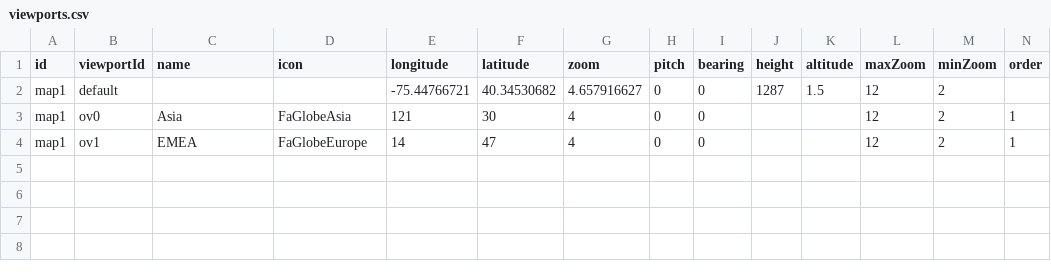
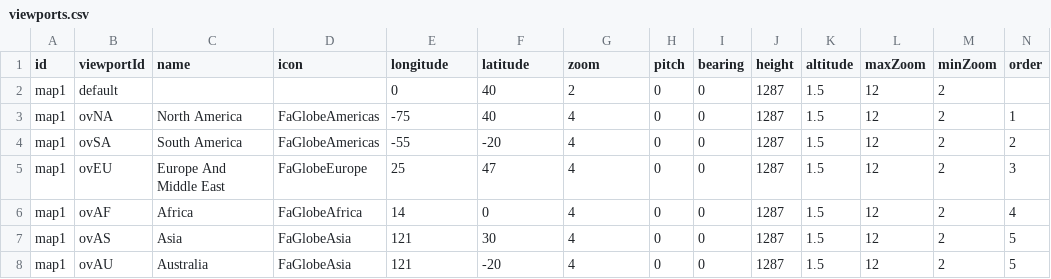
Before and after one commit to MIT-CAVE/cave_app, a CSV file: cave_api/src/cave_api/serialization_model/data/maps/viewports.csv, drawn as a sheet.

Commit message:
Update Viewports in serialization model

```diff
--- a/cave_api/src/cave_api/serialization_model/data/maps/viewports.csv
+++ b/cave_api/src/cave_api/serialization_model/data/maps/viewports.csv
@@ -1,4 +1,8 @@
 id,viewportId,name,icon,longitude,latitude,zoom,pitch,bearing,height,altitude,maxZoom,minZoom,order
-map1,default,,,-75.44766721,40.34530682,4.657916627,0,0,1287,1.5,12,2,
-map1,ov0,Asia,FaGlobeAsia,121,30,4,0,0,,,12,2,1
-map1,ov1,EMEA,FaGlobeEurope,14,47,4,0,0,,,12,2,1
+map1,default,,,0,40,2,0,0,1287,1.5,12,2,
+map1,ovNA,North America,FaGlobeAmericas,-75,40,4,0,0,1287,1.5,12,2,1
+map1,ovSA,South America,FaGlobeAmericas,-55,-20,4,0,0,1287,1.5,12,2,2
+map1,ovEU,Europe And Middle East,FaGlobeEurope,25,47,4,0,0,1287,1.5,12,2,3
+map1,ovAF,Africa,FaGlobeAfrica,14,0,4,0,0,1287,1.5,12,2,4
+map1,ovAS,Asia,FaGlobeAsia,121,30,4,0,0,1287,1.5,12,2,5
+map1,ovAU,Australia,FaGlobeAsia,121,-20,4,0,0,1287,1.5,12,2,5
```
